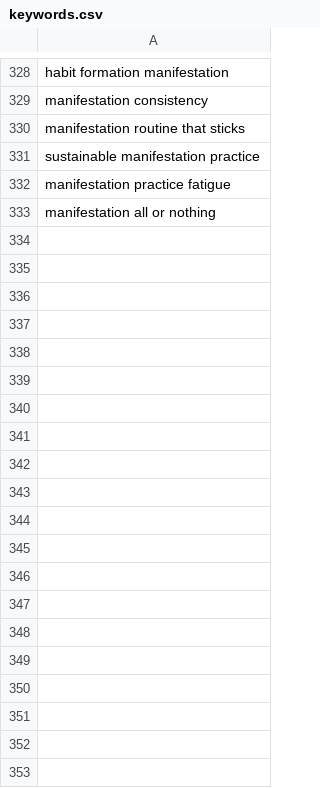
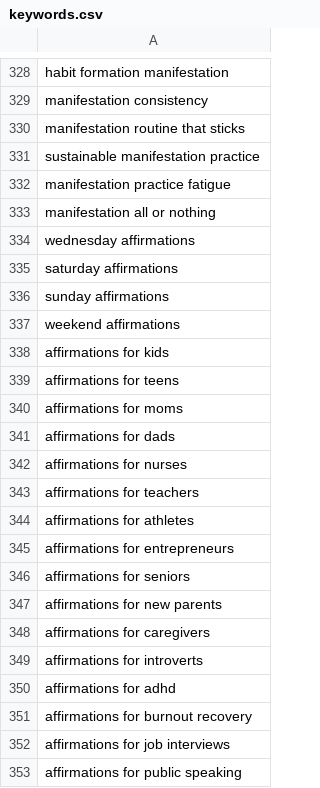
Before and after one commit to charliesheep7/demiwebsite, a CSV file: .claude/skills/demimanifest-blog-writer/keywords.csv, drawn as a sheet; only a part is shown, gaps mark what is left out; the diff covers the shown part only; the diff names each change by its address in the sheet, - before the commit and + after, or states it on an @@ line.

```diff
--- a/.claude/skills/demimanifest-blog-writer/keywords.csv
+++ b/.claude/skills/demimanifest-blog-writer/keywords.csv
+row 334: wednesday affirmations
+row 335: saturday affirmations
+row 336: sunday affirmations
+row 337: weekend affirmations
+row 338: affirmations for kids
+row 339: affirmations for teens
+row 340: affirmations for moms
+row 341: affirmations for dads
+row 342: affirmations for nurses
+row 343: affirmations for teachers
+row 344: affirmations for athletes
+row 345: affirmations for entrepreneurs
+row 346: affirmations for seniors
+row 347: affirmations for new parents
+row 348: affirmations for caregivers
+row 349: affirmations for introverts
+row 350: affirmations for adhd
+row 351: affirmations for burnout recovery
+row 352: affirmations for job interviews
+row 353: affirmations for public speaking
```
Also changed, not shown: 84 added rows elsewhere in this file.
